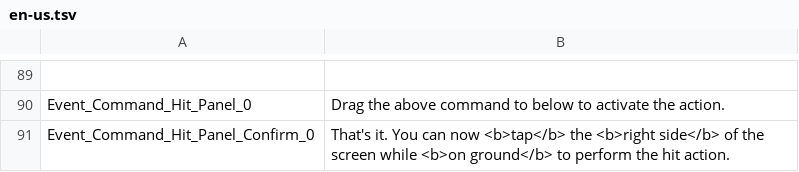
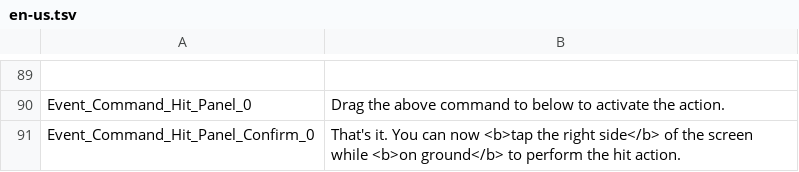
Before and after one commit to hihilkh/demo-game-unity-metroidvania, a TSV file: Metroidvania/Assets/StreamingAssets/Localization/en-us.tsv, drawn as a sheet; only a part is shown, gaps mark what is left out; the diff names each change by its address in the sheet, - before the commit and + after, or states it on an @@ line.

```diff
--- a/Metroidvania/Assets/StreamingAssets/Localization/en-us.tsv
+++ b/Metroidvania/Assets/StreamingAssets/Localization/en-us.tsv
-B91: …can now <b>tap</b> the <b>right side</b> of…
+B91: …can now <b>tap the right side</b> of…
```
Also changed, not shown: 35 other files.
